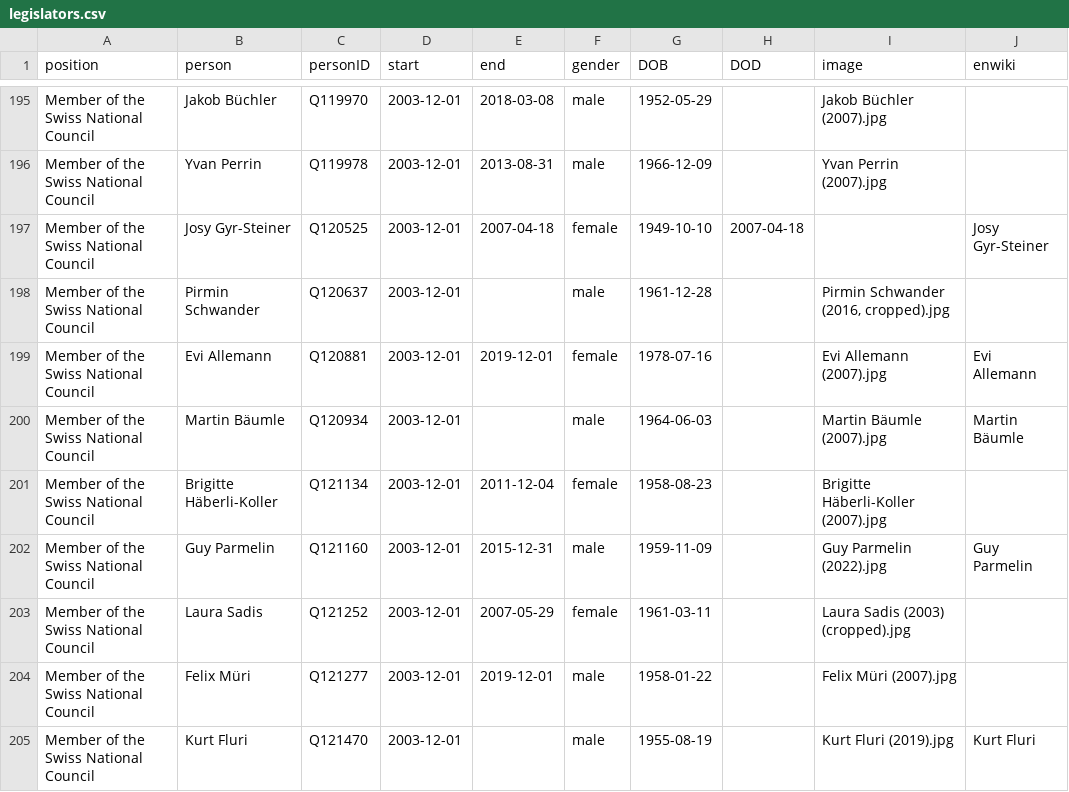
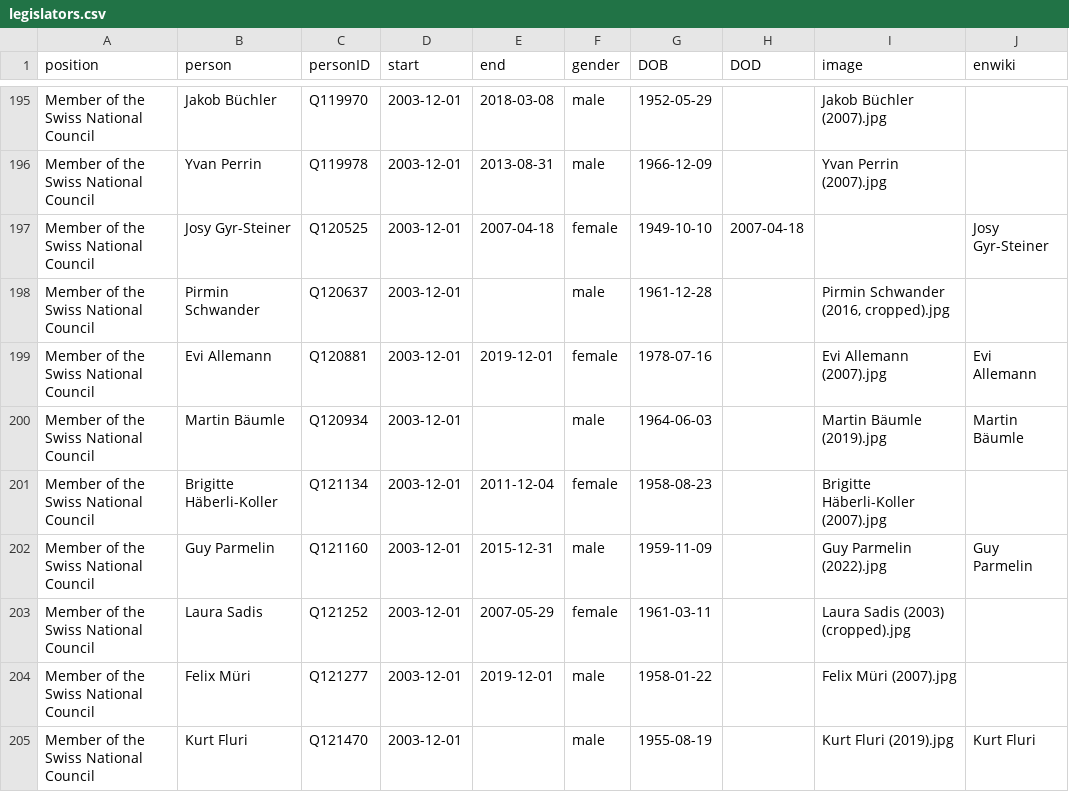
Before and after one commit to every-politician-scrapers/swiss-federal-council, a CSV file: html/legislators.csv, drawn as a sheet; only a part is shown, gaps mark what is left out.

Commit message:
PCB update

```diff
--- a/html/legislators.csv
+++ b/html/legislators.csv
@@ -199,3 +199,3 @@ Member of the Swiss National Council,Pirmin Schwander,Q120637,2003-12-01,,male,1
 Member of the Swiss National Council,Evi Allemann,Q120881,2003-12-01,2019-12-01,female,1978-07-16,,Evi Allemann (2007).jpg,Evi Allemann
-Member of the Swiss National Council,Martin Bäumle,Q120934,2003-12-01,,male,1964-06-03,,Martin Bäumle (2007).jpg,Martin Bäumle
+Member of the Swiss National Council,Martin Bäumle,Q120934,2003-12-01,,male,1964-06-03,,Martin Bäumle (2019).jpg,Martin Bäumle
 Member of the Swiss National Council,Brigitte Häberli-Koller,Q121134,2003-12-01,2011-12-04,female,1958-08-23,,Brigitte Häberli-Koller (2007).jpg,
```
